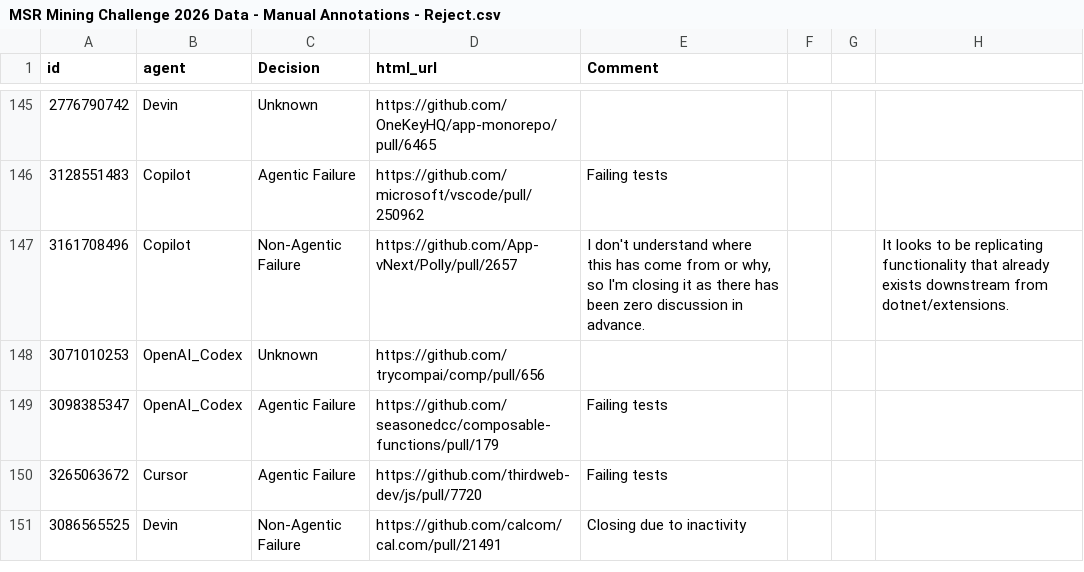
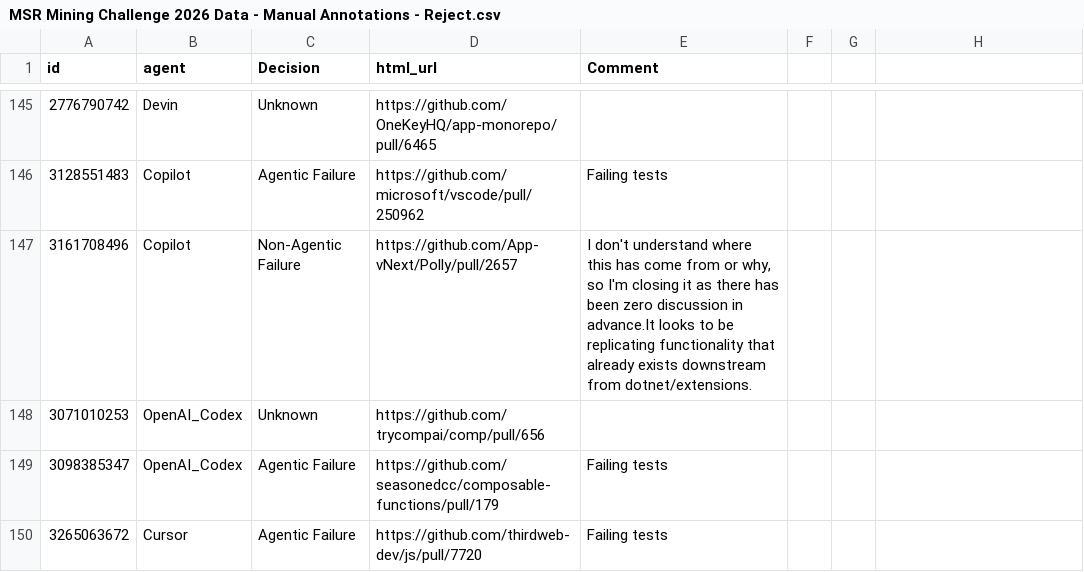
Before and after one commit to cn-eveer/Agentic-PRs-Analysis, a CSV file: data/csv/MSR Mining Challenge 2026 Data - Manual Annotations - Reject.csv, drawn as a sheet; only a part is shown, gaps mark what is left out; the shorter side is filled out with more unchanged rows; the diff names each change by its address in the sheet, - before the commit and + after, or states it on an @@ line.

```diff
--- a/data/csv/MSR Mining Challenge 2026 Data - Manual Annotations - Reject.csv
+++ b/data/csv/MSR Mining Challenge 2026 Data - Manual Annotations - Reject.csv
-E147 (Comment): …discussion in advance.
+E147 (Comment): …discussion in advance.It looks to be replicating functionality that already exists downstream from dotnet/extensions.
-H147: It looks to be replicating functionality that already exists downstream from dotnet/extensions.
+H147: (empty)
```
Also changed, not shown: data/csv/MSR Mining Challenge 2026 Data - Interrater Agreement - Approved-PRs_Coder3.csv, data/csv/MSR Mining Challenge 2026 Data - Interrater Agreement - Approved-PRs_Coder4.csv, 2 other files.
